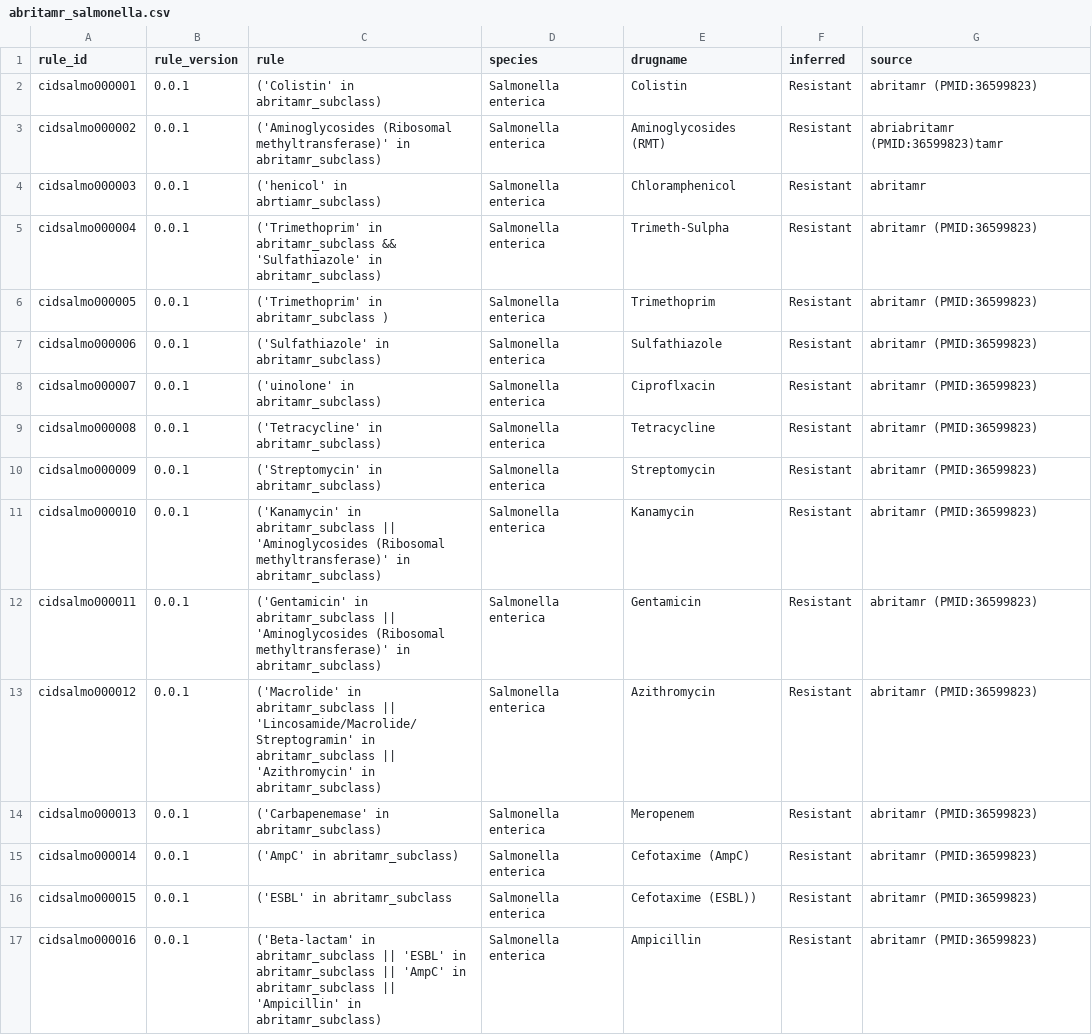
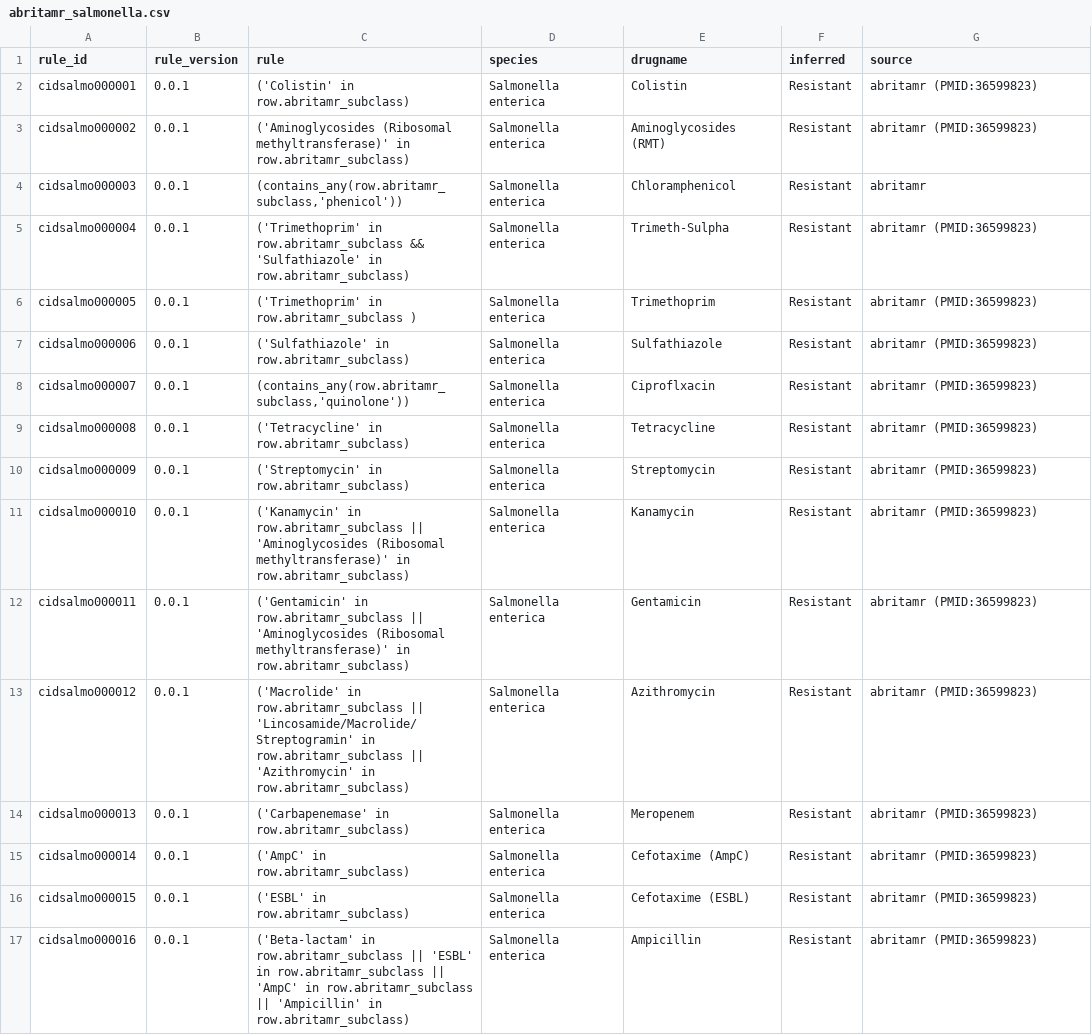
Before and after one commit to MDU-PHL/abritamr, a CSV file: abritamr/configs/abritamr_salmonella.csv, drawn as a sheet.

```diff
--- a/abritamr/configs/abritamr_salmonella.csv
+++ b/abritamr/configs/abritamr_salmonella.csv
@@ -1,17 +1,17 @@
 rule_id,rule_version,rule,species,drugname,inferred,source
-cidsalmo000001,0.0.1,('Colistin' in abritamr_subclass),Salmonella enterica,Colistin,Resistant,abritamr (PMID:36599823)
-cidsalmo000002,0.0.1,('Aminoglycosides (Ribosomal methyltransferase)' in abritamr_subclass),Salmonella enterica,Aminoglycosides (RMT),Resistant,abriabritamr (PMID:36599823)tamr
-cidsalmo000003,0.0.1,('henicol' in abrtiamr_subclass),Salmonella enterica,Chloramphenicol,Resistant,abritamr
-cidsalmo000004,0.0.1,('Trimethoprim' in abritamr_subclass && 'Sulfathiazole' in abritamr_subclass),Salmonella enterica,Trimeth-Sulpha,Resistant,abritamr (PMID:36599823)
-cidsalmo000005,0.0.1,('Trimethoprim' in abritamr_subclass ),Salmonella enterica,Trimethoprim,Resistant,abritamr (PMID:36599823)
-cidsalmo000006,0.0.1,('Sulfathiazole' in abritamr_subclass),Salmonella enterica,Sulfathiazole,Resistant,abritamr (PMID:36599823)
-cidsalmo000007,0.0.1,('uinolone' in abritamr_subclass),Salmonella enterica,Ciproflxacin,Resistant,abritamr (PMID:36599823)
-cidsalmo000008,0.0.1,('Tetracycline' in abritamr_subclass),Salmonella enterica,Tetracycline,Resistant,abritamr (PMID:36599823)
-cidsalmo000009,0.0.1,('Streptomycin' in abritamr_subclass),Salmonella enterica,Streptomycin,Resistant,abritamr (PMID:36599823)
-cidsalmo000010,0.0.1,('Kanamycin' in abritamr_subclass || 'Aminoglycosides (Ribosomal methyltransferase)' in abritamr_subclass),Salmonella enterica,Kanamycin,Resistant,abritamr (PMID:36599823)
-cidsalmo000011,0.0.1,('Gentamicin' in abritamr_subclass || 'Aminoglycosides (Ribosomal methyltransferase)' in abritamr_subclass),Salmonella enterica,Gentamicin,Resistant,abritamr (PMID:36599823)
-cidsalmo000012,0.0.1,('Macrolide' in abritamr_subclass || 'Lincosamide/Macrolide/Streptogramin' in abritamr_subclass || 'Azithromycin' in abritamr_subclass),Salmonella enterica,Azithromycin,Resistant,abritamr (PMID:36599823)
-cidsalmo000013,0.0.1,('Carbapenemase' in abritamr_subclass),Salmonella enterica,Meropenem,Resistant,abritamr (PMID:36599823)
-cidsalmo000014,0.0.1,('AmpC' in abritamr_subclass),Salmonella enterica,Cefotaxime (AmpC),Resistant,abritamr (PMID:36599823)
-cidsalmo000015,0.0.1,('ESBL' in abritamr_subclass,Salmonella enterica,Cefotaxime (ESBL)),Resistant,abritamr (PMID:36599823)
-cidsalmo000016,0.0.1,('Beta-lactam' in abritamr_subclass || 'ESBL' in abritamr_subclass || 'AmpC' in abritamr_subclass || 'Ampicillin' in abritamr_subclass),Salmonella enterica,Ampicillin,Resistant,abritamr (PMID:36599823)
+cidsalmo000001,0.0.1,('Colistin' in row.abritamr_subclass),Salmonella enterica,Colistin,Resistant,abritamr (PMID:36599823)
+cidsalmo000002,0.0.1,('Aminoglycosides (Ribosomal methyltransferase)' in row.abritamr_subclass),Salmonella enterica,Aminoglycosides (RMT),Resistant,abritamr (PMID:36599823)
+cidsalmo000003,0.0.1,"(contains_any(row.abritamr_subclass,'phenicol'))",Salmonella enterica,Chloramphenicol,Resistant,abritamr
+cidsalmo000004,0.0.1,('Trimethoprim' in row.abritamr_subclass && 'Sulfathiazole' in row.abritamr_subclass),Salmonella enterica,Trimeth-Sulpha,Resistant,abritamr (PMID:36599823)
+cidsalmo000005,0.0.1,('Trimethoprim' in row.abritamr_subclass ),Salmonella enterica,Trimethoprim,Resistant,abritamr (PMID:36599823)
+cidsalmo000006,0.0.1,('Sulfathiazole' in row.abritamr_subclass),Salmonella enterica,Sulfathiazole,Resistant,abritamr (PMID:36599823)
+cidsalmo000007,0.0.1,"(contains_any(row.abritamr_subclass,'quinolone'))",Salmonella enterica,Ciproflxacin,Resistant,abritamr (PMID:36599823)
+cidsalmo000008,0.0.1,('Tetracycline' in row.abritamr_subclass),Salmonella enterica,Tetracycline,Resistant,abritamr (PMID:36599823)
+cidsalmo000009,0.0.1,('Streptomycin' in row.abritamr_subclass),Salmonella enterica,Streptomycin,Resistant,abritamr (PMID:36599823)
+cidsalmo000010,0.0.1,('Kanamycin' in row.abritamr_subclass || 'Aminoglycosides (Ribosomal methyltransferase)' in row.abritamr_subclass),Salmonella enterica,Kanamycin,Resistant,abritamr (PMID:36599823)
+cidsalmo000011,0.0.1,('Gentamicin' in row.abritamr_subclass || 'Aminoglycosides (Ribosomal methyltransferase)' in row.abritamr_subclass),Salmonella enterica,Gentamicin,Resistant,abritamr (PMID:36599823)
+cidsalmo000012,0.0.1,('Macrolide' in row.abritamr_subclass || 'Lincosamide/Macrolide/Streptogramin' in row.abritamr_subclass || 'Azithromycin' in row.abritamr_subclass),Salmonella enterica,Azithromycin,Resistant,abritamr (PMID:36599823)
+cidsalmo000013,0.0.1,('Carbapenemase' in row.abritamr_subclass),Salmonella enterica,Meropenem,Resistant,abritamr (PMID:36599823)
+cidsalmo000014,0.0.1,('AmpC' in row.abritamr_subclass),Salmonella enterica,Cefotaxime (AmpC),Resistant,abritamr (PMID:36599823)
+cidsalmo000015,0.0.1,('ESBL' in row.abritamr_subclass),Salmonella enterica,Cefotaxime (ESBL),Resistant,abritamr (PMID:36599823)
+cidsalmo000016,0.0.1,('Beta-lactam' in row.abritamr_subclass || 'ESBL' in row.abritamr_subclass || 'AmpC' in row.abritamr_subclass || 'Ampicillin' in row.abritamr_subclass),Salmonella enterica,Ampicillin,Resistant,abritamr (PMID:36599823)
```
Also changed, not shown: abritamr/configs/abritamr_class_definitions.csv, abritamr/configs/abritamr_reporting.csv, 12 other files.
